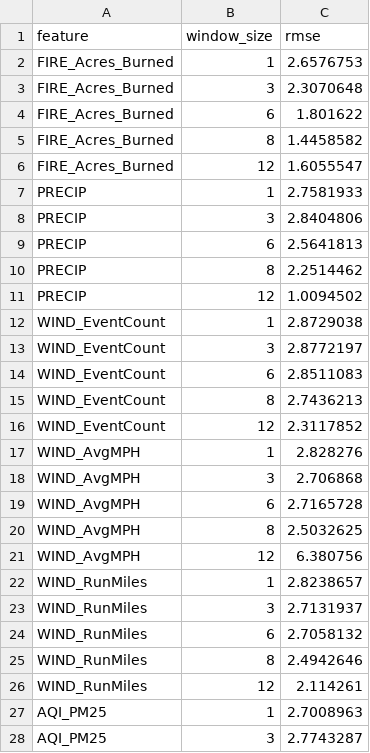
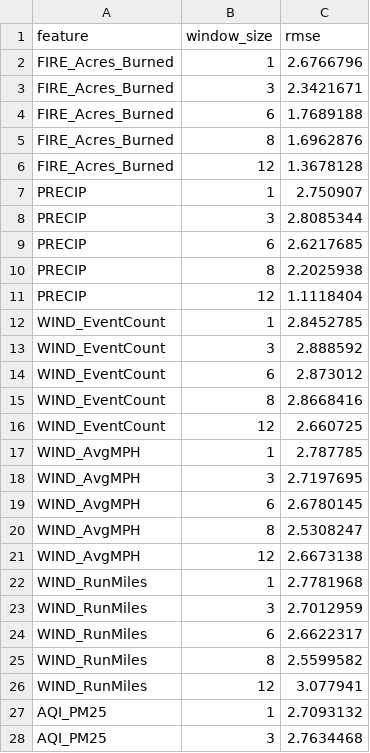
Before and after one commit to dillonallen92/CSUF-Project-Code, a CSV file: Project/data/fresno_lstm_feature_window_results.csv, drawn as a sheet; only a part is shown; the diff covers the shown part only.

```diff
--- a/Project/data/fresno_lstm_feature_window_results.csv
+++ b/Project/data/fresno_lstm_feature_window_results.csv
@@ -1,28 +1,28 @@
 feature,window_size,rmse
-FIRE_Acres_Burned,1,2.6576753
-FIRE_Acres_Burned,3,2.3070648
-FIRE_Acres_Burned,6,1.801622
-FIRE_Acres_Burned,8,1.4458582
-FIRE_Acres_Burned,12,1.6055547
-PRECIP,1,2.7581933
-PRECIP,3,2.8404806
-PRECIP,6,2.5641813
-PRECIP,8,2.2514462
-PRECIP,12,1.0094502
-WIND_EventCount,1,2.8729038
-WIND_EventCount,3,2.8772197
-WIND_EventCount,6,2.8511083
-WIND_EventCount,8,2.7436213
-WIND_EventCount,12,2.3117852
-WIND_AvgMPH,1,2.828276
-WIND_AvgMPH,3,2.706868
-WIND_AvgMPH,6,2.7165728
-WIND_AvgMPH,8,2.5032625
-WIND_AvgMPH,12,6.380756
-WIND_RunMiles,1,2.8238657
-WIND_RunMiles,3,2.7131937
-WIND_RunMiles,6,2.7058132
-WIND_RunMiles,8,2.4942646
-WIND_RunMiles,12,2.114261
-AQI_PM25,1,2.7008963
-AQI_PM25,3,2.7743287
+FIRE_Acres_Burned,1,2.6766796
+FIRE_Acres_Burned,3,2.3421671
+FIRE_Acres_Burned,6,1.7689188
+FIRE_Acres_Burned,8,1.6962876
+FIRE_Acres_Burned,12,1.3678128
+PRECIP,1,2.750907
+PRECIP,3,2.8085344
+PRECIP,6,2.6217685
+PRECIP,8,2.2025938
+PRECIP,12,1.1118404
+WIND_EventCount,1,2.8452785
+WIND_EventCount,3,2.888592
+WIND_EventCount,6,2.873012
+WIND_EventCount,8,2.8668416
+WIND_EventCount,12,2.660725
+WIND_AvgMPH,1,2.787785
+WIND_AvgMPH,3,2.7197695
+WIND_AvgMPH,6,2.6780145
+WIND_AvgMPH,8,2.5308247
+WIND_AvgMPH,12,2.6673138
+WIND_RunMiles,1,2.7781968
+WIND_RunMiles,3,2.7012959
+WIND_RunMiles,6,2.6622317
+WIND_RunMiles,8,2.5599582
+WIND_RunMiles,12,3.077941
+AQI_PM25,1,2.7093132
+AQI_PM25,3,2.7634468
```
Also changed, not shown: 23 edited cells elsewhere in this file, Project/data/fresno_lstm_best_feature_window_results.csv, 1 other file.
